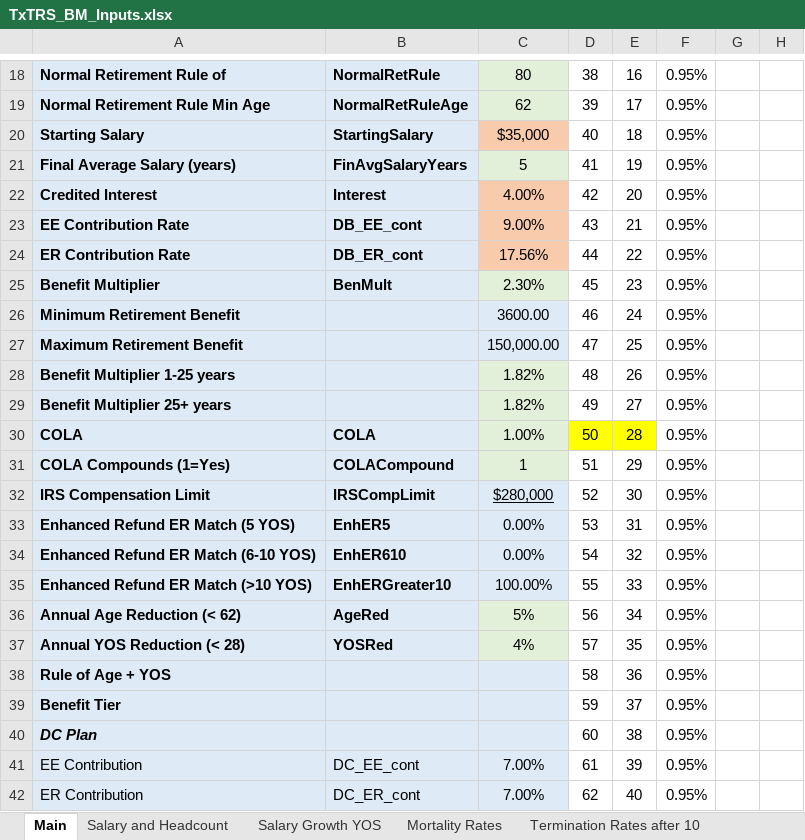
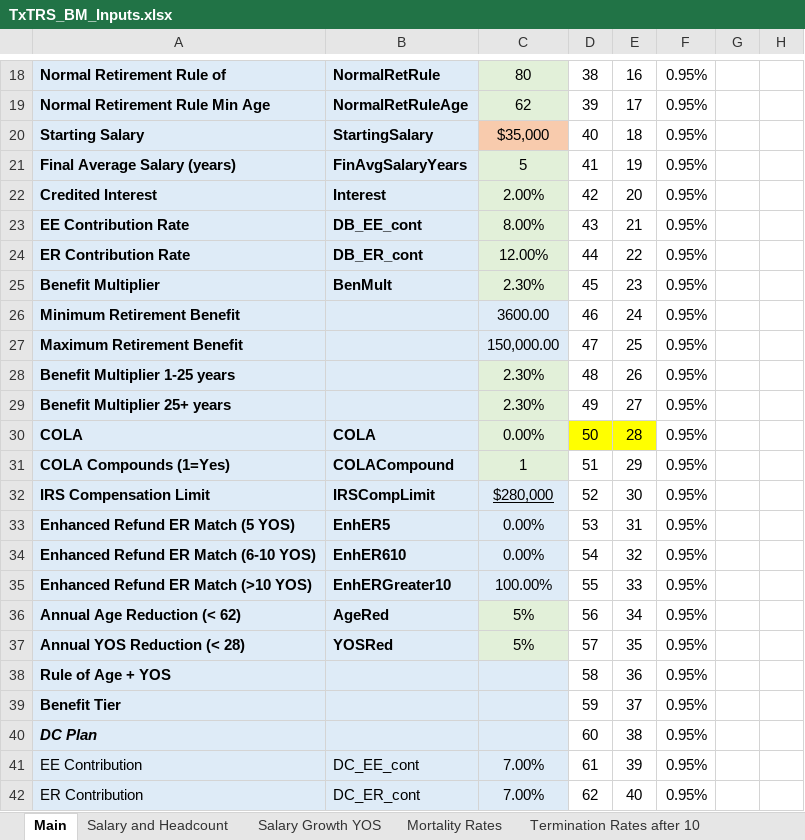
Before and after one commit to truongbui88/TxTRS_BModel, an Excel workbook: TxTRS_BM_Inputs.xlsx, sheet Main, drawn as a sheet; only a part is shown, gaps mark what is left out; values as stored, in another font and other column widths than the file's, no borders; charts and pictures not drawn; the diff names each change by its address in the sheet, - before the commit and + after, or states it on an @@ line.

```diff
--- a/TxTRS_BM_Inputs.xlsx (sheet Main)
+++ b/TxTRS_BM_Inputs.xlsx (sheet Main)
-C22: 4.00%
+C22: 2.00%
-C22:C24 fill: #F8CBAD
+C22:C24 fill: #E2F0D9
-C23: 9.00%
+C23: 8.00%
-C24: 17.56%
+C24: 12.00%
-C28:C29: 1.82%
+C28:C29: 2.30%
-C30: 1.00%
+C30: 0.00%
-C37: 4%
+C37: 5%
```
Also changed, not shown: sheet Retirement Rates, sheet Salary Growth YOS, 2 other files.
